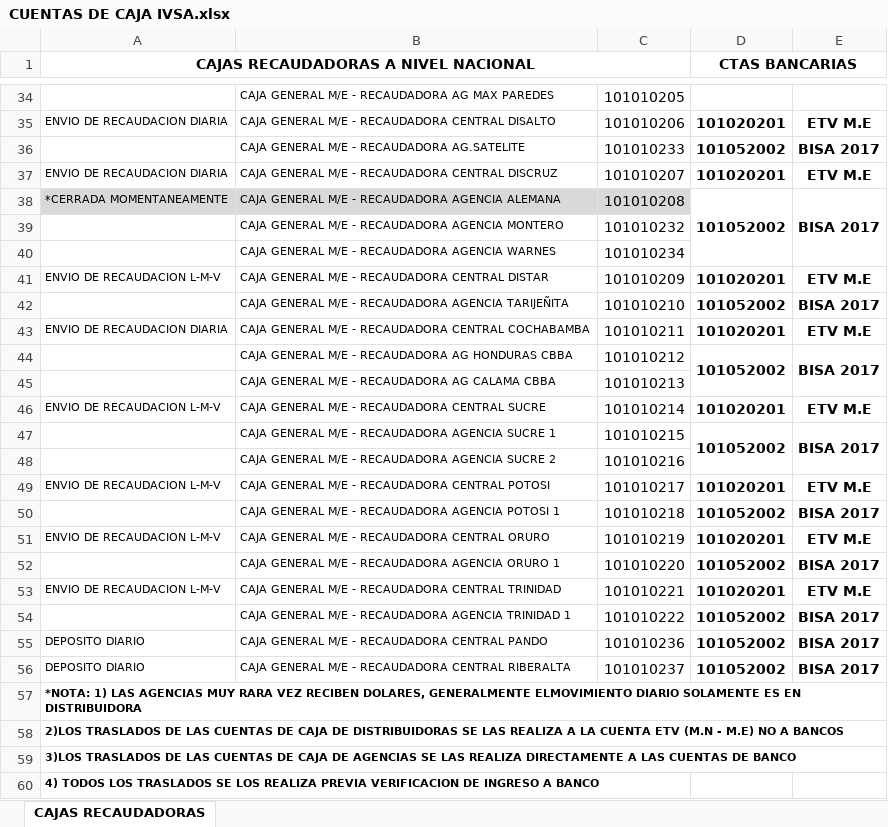
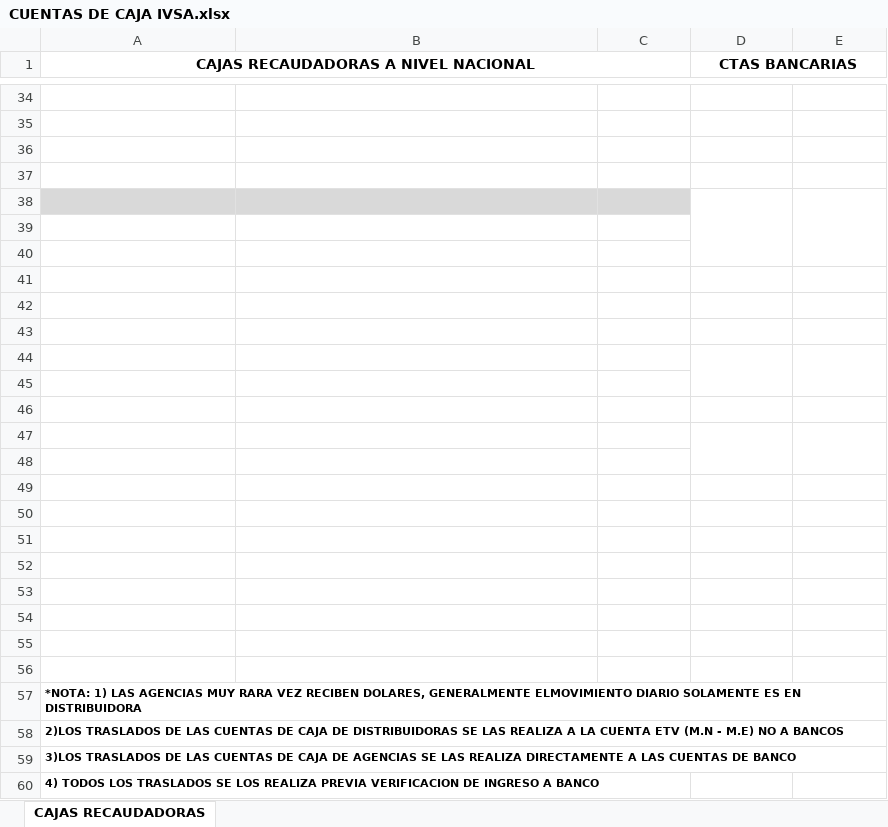
Before and after one commit to cristhiaml95/Traslado-de-tesoreria-B5, an Excel workbook: Cuentas recaudadoras/31.10.2022/CUENTAS DE CAJA IVSA.xlsx, sheet CAJAS RECAUDADORAS, drawn as a sheet; only a part is shown, gaps mark what is left out; values as stored, in another font and other column widths than the file's, no borders; the diff covers the shown part only; the diff names each change by its address in the sheet, - before the commit and + after, or states it on an @@ line.

```diff
--- a/Cuentas recaudadoras/31.10.2022/CUENTAS DE CAJA IVSA.xlsx (sheet CAJAS RECAUDADORAS)
+++ b/Cuentas recaudadoras/31.10.2022/CUENTAS DE CAJA IVSA.xlsx (sheet CAJAS RECAUDADORAS)
-row 34:  | CAJA GENERAL M/E - RECAUDADORA AG MAX PAREDES | 101010205
+row 34: (empty)
-row 35: ENVIO DE RECAUDACION DIARIA | CAJA GENERAL M/E - RECAUDADORA CENTRAL DISALTO | 101010206 | 101020201 | ETV M.E
+row 35: (empty)
-row 36:  | CAJA GENERAL M/E - RECAUDADORA AG.SATELITE | 101010233 | 101052002 | BISA 2017
+row 36: (empty)
-row 37: ENVIO DE RECAUDACION DIARIA | CAJA GENERAL M/E - RECAUDADORA CENTRAL DISCRUZ | 101010207 | 101020201 | ETV M.E
+row 37: (empty)
-row 38: *CERRADA MOMENTANEAMENTE | CAJA GENERAL M/E - RECAUDADORA AGENCIA ALEMANA | 101010208 | 101052002 | BISA 2017
+row 38: (empty)
-row 39:  | CAJA GENERAL M/E - RECAUDADORA AGENCIA MONTERO | 101010232
+row 39: (empty)
-row 40:  | CAJA GENERAL M/E - RECAUDADORA AGENCIA WARNES | 101010234
+row 40: (empty)
-row 41: ENVIO DE RECAUDACION L-M-V | CAJA GENERAL M/E - RECAUDADORA CENTRAL DISTAR | 101010209 | 101020201 | ETV M.E
+row 41: (empty)
-row 42:  | CAJA GENERAL M/E - RECAUDADORA AGENCIA TARIJEÑITA | 101010210 | 101052002 | BISA 2017
+row 42: (empty)
-row 43: ENVIO DE RECAUDACION DIARIA | CAJA GENERAL M/E - RECAUDADORA CENTRAL COCHABAMBA | 101010211 | 101020201 | ETV M.E
+row 43: (empty)
-row 44:  | CAJA GENERAL M/E - RECAUDADORA AG HONDURAS CBBA | 101010212 | 101052002 | BISA 2017
+row 44: (empty)
-row 45:  | CAJA GENERAL M/E - RECAUDADORA AG CALAMA CBBA | 101010213
+row 45: (empty)
-row 46: ENVIO DE RECAUDACION L-M-V | CAJA GENERAL M/E - RECAUDADORA CENTRAL SUCRE | 101010214 | 101020201 | ETV M.E
+row 46: (empty)
-row 47:  | CAJA GENERAL M/E - RECAUDADORA AGENCIA SUCRE 1 | 101010215 | 101052002 | BISA 2017
+row 47: (empty)
-row 48:  | CAJA GENERAL M/E - RECAUDADORA AGENCIA SUCRE 2 | 101010216
+row 48: (empty)
-row 49: ENVIO DE RECAUDACION L-M-V | CAJA GENERAL M/E - RECAUDADORA CENTRAL POTOSI | 101010217 | 101020201 | ETV M.E
+row 49: (empty)
-row 50:  | CAJA GENERAL M/E - RECAUDADORA AGENCIA POTOSI 1 | 101010218 | 101052002 | BISA 2017
+row 50: (empty)
-row 51: ENVIO DE RECAUDACION L-M-V | CAJA GENERAL M/E - RECAUDADORA CENTRAL ORURO | 101010219 | 101020201 | ETV M.E
+row 51: (empty)
-row 52:  | CAJA GENERAL M/E - RECAUDADORA AGENCIA ORURO 1 | 101010220 | 101052002 | BISA 2017
+row 52: (empty)
-row 53: ENVIO DE RECAUDACION L-M-V | CAJA GENERAL M/E - RECAUDADORA CENTRAL TRINIDAD | 101010221 | 101020201 | ETV M.E
+row 53: (empty)
-row 54:  | CAJA GENERAL M/E - RECAUDADORA AGENCIA TRINIDAD 1 | 101010222 | 101052002 | BISA 2017
+row 54: (empty)
-row 55: DEPOSITO DIARIO | CAJA GENERAL M/E - RECAUDADORA CENTRAL PANDO | 101010236 | 101052002 | BISA 2017
+row 55: (empty)
-row 56: DEPOSITO DIARIO | CAJA GENERAL M/E - RECAUDADORA CENTRAL RIBERALTA | 101010237 | 101052002 | BISA 2017
+row 56: (empty)
```
Also changed, not shown: 116 edited cells elsewhere in this sheet, Cuentas recaudadoras/28.10.2022/CUENTAS DE CAJA IVSA.xlsx, 11 other files.
